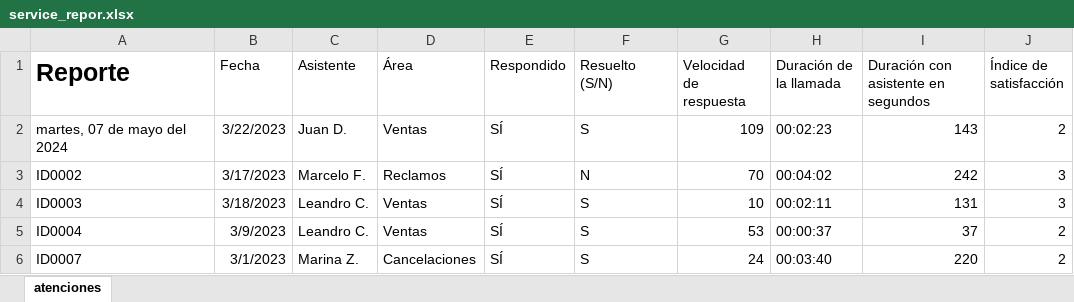
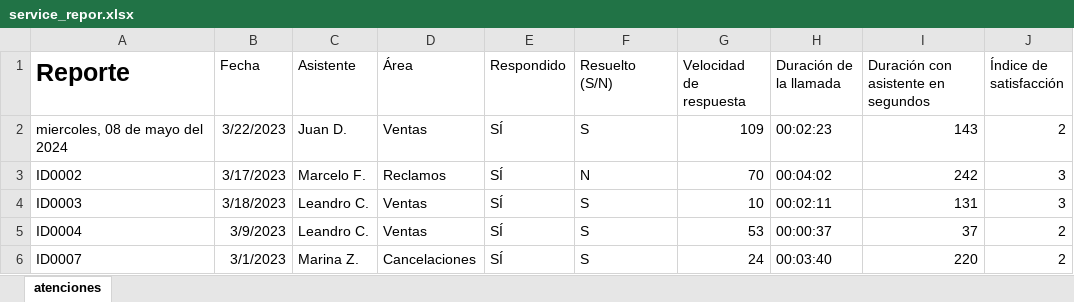
Before and after one commit to Soy-Ismael/vai, an Excel workbook: excel/service_repor.xlsx, sheet atenciones, drawn as a sheet; only a part is shown; values as stored, in another font and other column widths than the file's, no borders; charts and pictures not drawn; the diff names each change by its address in the sheet, - before the commit and + after, or states it on an @@ line.

```diff
--- a/excel/service_repor.xlsx (sheet atenciones)
+++ b/excel/service_repor.xlsx (sheet atenciones)
-A2 (Reporte): martes, 07 de mayo del 2024
+A2 (Reporte): miercoles, 08 de mayo del 2024
```
Also changed, not shown: 5 other files.
